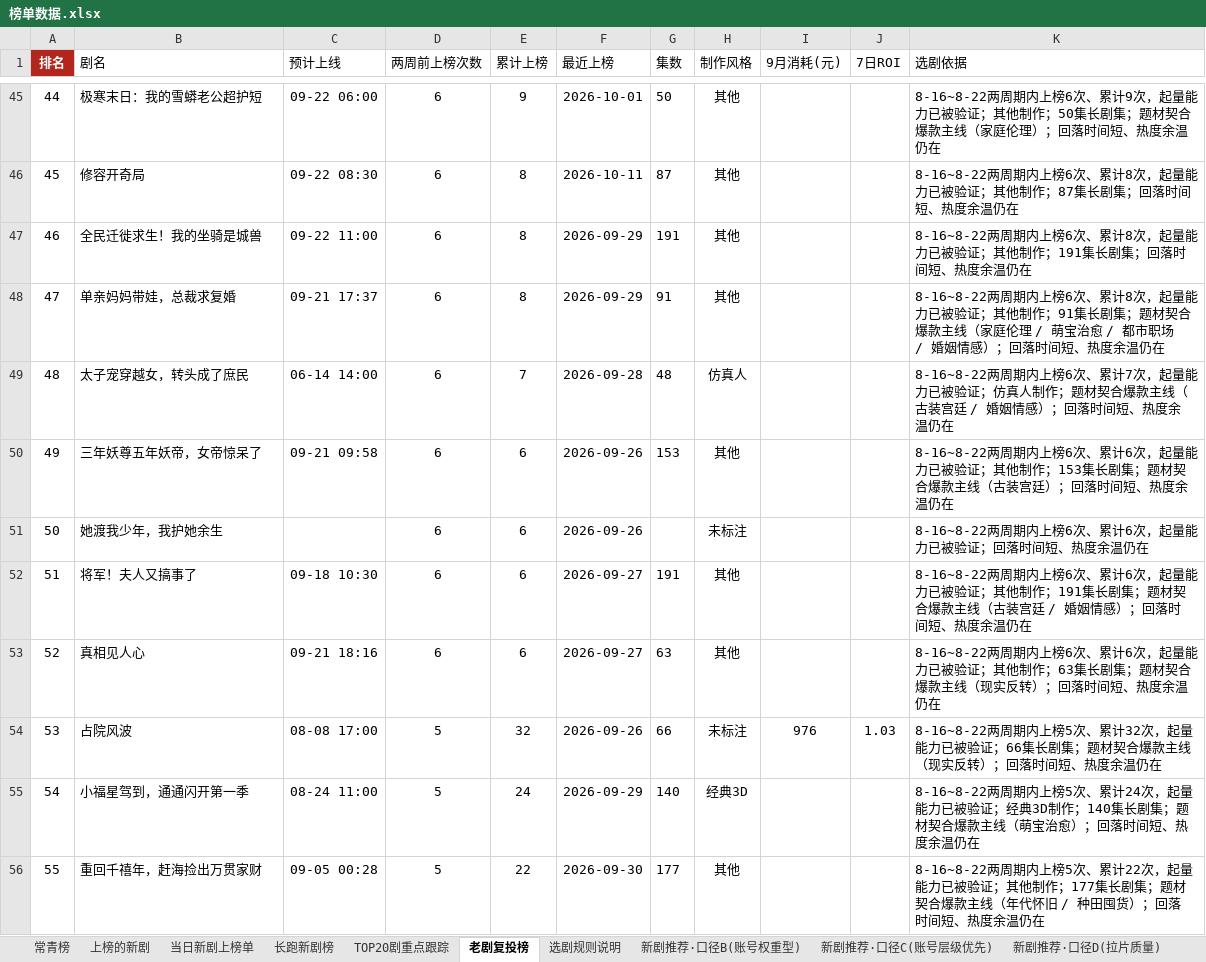
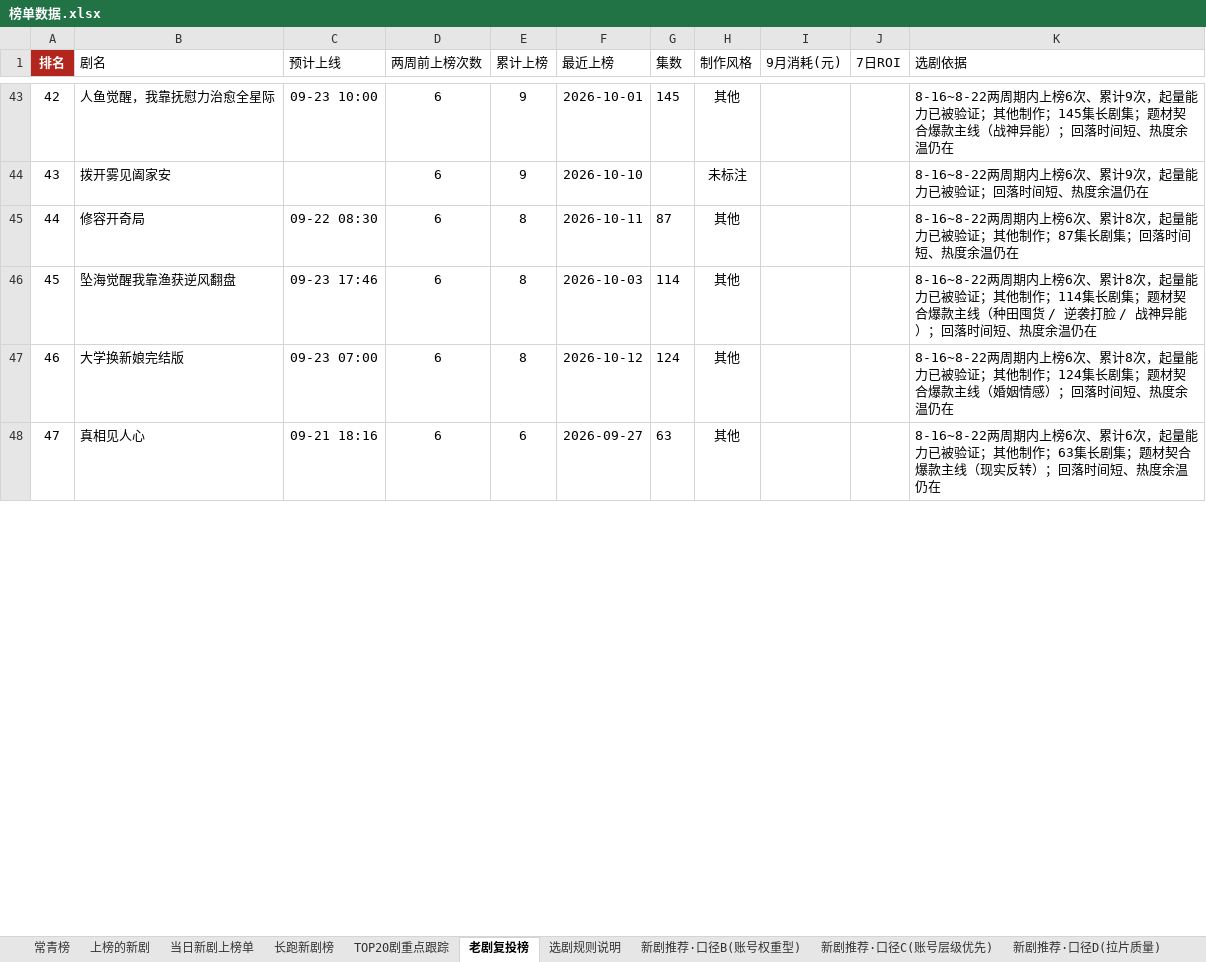
Before and after one commit to 2m247cdz9k-design/tomato-drama-rankings, an Excel workbook: 榜单数据.xlsx, sheet 老剧复投榜, drawn as a sheet; only a part is shown, gaps mark what is left out; values as stored, in another font and other column widths than the file's, no borders; removed rows and columns are numbered as before the commit, all else as after; the diff covers the shown part only; the diff names each change by its address in the sheet, - before the commit and + after, or states it on an @@ line.

```diff
--- a/榜单数据.xlsx (sheet 老剧复投榜)
+++ b/榜单数据.xlsx (sheet 老剧复投榜)
@@ column A (排名) renumbered from row 10 down @@
-B43 (剧名): 极寒末日：我的雪蟒老公超护短
+B43 (剧名): 人鱼觉醒，我靠抚慰力治愈全星际
-C43 (预计上线): 09-22 06:00
+C43 (预计上线): 09-23 10:00
-G43 (集数): 50
+G43 (集数): 145
-K43 (选剧依据): …他制作；50集长剧集；题材契合爆款主线（家庭伦理）；回落…
+K43 (选剧依据): …他制作；145集长剧集；题材契合爆款主线（战神异能）；回落…
+row 44: 43 | 拨开雾见阖家安 |  | 6 | 9 | 2026-10-10 |  | 未标注 |  |  | 8-16~8-22两周期内上榜6次、累计9次，起量能力已被验证；回落时间短、热度余温仍在
+row 46: 45 | 坠海觉醒我靠渔获逆风翻盘 | 09-23 17:46 | 6 | 8 | 2026-10-03 | 114 | 其他 |  |  | 8-16~8-22两周期内上榜6次、累计8次，起量能力已被验证；其他制作；114集长剧集；题材契合爆款主线（种田囤货 / 逆袭打脸 / 战神异能）；回落时间短、热度余温仍在
-B47 (剧名): 全民迁徙求生！我的坐骑是城兽
+B47 (剧名): 大学换新娘完结版
-C47 (预计上线): 09-22 11:00
+C47 (预计上线): 09-23 07:00
-F47 (最近上榜): 2026-09-29
+F47 (最近上榜): 2026-10-12
-G47 (集数): 191
+G47 (集数): 124
-K47 (选剧依据): …他制作；191集长剧集；回落时…
+K47 (选剧依据): …他制作；124集长剧集；题材契合爆款主线（婚姻情感）；回落时…
-row 48: 47 | 单亲妈妈带娃，总裁求复婚 | 09-21 17:37 | 6 | 8 | 2026-09-29 | 91 | 其他 |  |  | 8-16~8-22两周期内上榜6次、累计8次，起量能力已被验证；其他制作；91集长剧集；题材契合爆款主线（家庭伦理 / 萌宝治愈 / 都市职场 / 婚姻情感）；回落时间短、热度余温仍在
-row 49: 48 | 太子宠穿越女，转头成了庶民 | 06-14 14:00 | 6 | 7 | 2026-09-28 | 48 | 仿真人 |  |  | 8-16~8-22两周期内上榜6次、累计7次，起量能力已被验证；仿真人制作；题材契合爆款主线（古装宫廷 / 婚姻情感）；回落时间短、热度余温仍在
-row 50: 49 | 三年妖尊五年妖帝，女帝惊呆了 | 09-21 09:58 | 6 | 6 | 2026-09-26 | 153 | 其他 |  |  | 8-16~8-22两周期内上榜6次、累计6次，起量能力已被验证；其他制作；153集长剧集；题材契合爆款主线（古装宫廷）；回落时间短、热度余温仍在
-row 51: 50 | 她渡我少年，我护她余生 |  | 6 | 6 | 2026-09-26 |  | 未标注 |  |  | 8-16~8-22两周期内上榜6次、累计6次，起量能力已被验证；回落时间短、热度余温仍在
-row 52: 51 | 将军！夫人又搞事了 | 09-18 10:30 | 6 | 6 | 2026-09-27 | 191 | 其他 |  |  | 8-16~8-22两周期内上榜6次、累计6次，起量能力已被验证；其他制作；191集长剧集；题材契合爆款主线（古装宫廷 / 婚姻情感）；回落时间短、热度余温仍在
-row 54: 53 | 占院风波 | 08-08 17:00 | 5 | 32 | 2026-09-26 | 66 | 未标注 | 976 | 1.03 | 8-16~8-22两周期内上榜5次、累计32次，起量能力已被验证；66集长剧集；题材契合爆款主线（现实反转）；回落时间短、热度余温仍在
-row 55: 54 | 小福星驾到，通通闪开第一季 | 08-24 11:00 | 5 | 24 | 2026-09-29 | 140 | 经典3D |  |  | 8-16~8-22两周期内上榜5次、累计24次，起量能力已被验证；经典3D制作；140集长剧集；题材契合爆款主线（萌宝治愈）；回落时间短、热度余温仍在
-row 56: 55 | 重回千禧年，赶海捡出万贯家财 | 09-05 00:28 | 5 | 22 | 2026-09-30 | 177 | 其他 |  |  | 8-16~8-22两周期内上榜5次、累计22次，起量能力已被验证；其他制作；177集长剧集；题材契合爆款主线（年代怀旧 / 种田囤货）；回落时间短、热度余温仍在
```
Also changed, not shown: 38 added rows, 54 removed rows and 72 edited cells elsewhere in this sheet, sheet 上榜的新剧, sheet 新剧推荐·口径C(账号层级优先), sheet TOP20剧重点跟踪, sheet 新剧推荐·口径B(账号权重型), sheet 长跑新剧榜, sheet 特点统计, 2 more sheets, 2 other files.
